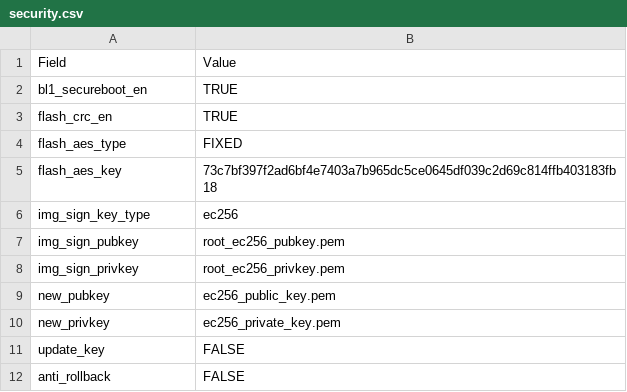
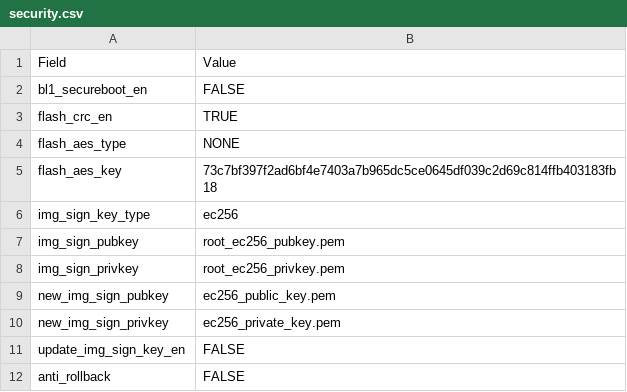
Before and after one commit to bekencorp/bk_idk, a CSV file: projects/security/overwrite/config/bk7236n/security.csv, drawn as a sheet.

```diff
--- a/projects/security/overwrite/config/bk7236n/security.csv
+++ b/projects/security/overwrite/config/bk7236n/security.csv
@@ -1,5 +1,5 @@
 Field,Value
-bl1_secureboot_en,TRUE
+bl1_secureboot_en,FALSE
 flash_crc_en,TRUE
-flash_aes_type,FIXED
+flash_aes_type,NONE
 flash_aes_key,73c7bf397f2ad6bf4e7403a7b965dc5ce0645df039c2d69c814ffb403183fb18
@@ -8,5 +8,5 @@ img_sign_pubkey,root_ec256_pubkey.pem
 img_sign_privkey,root_ec256_privkey.pem
-new_pubkey,ec256_public_key.pem
-new_privkey,ec256_private_key.pem
-update_key,FALSE
+new_img_sign_pubkey,ec256_public_key.pem
+new_img_sign_privkey,ec256_private_key.pem
+update_img_sign_key_en,FALSE
 anti_rollback,FALSE
```
Also changed, not shown: projects/security/overwrite/config/bk7236n/partitions.csv, projects/security/xip/config/bk7236n/security.csv, 40 other files.
